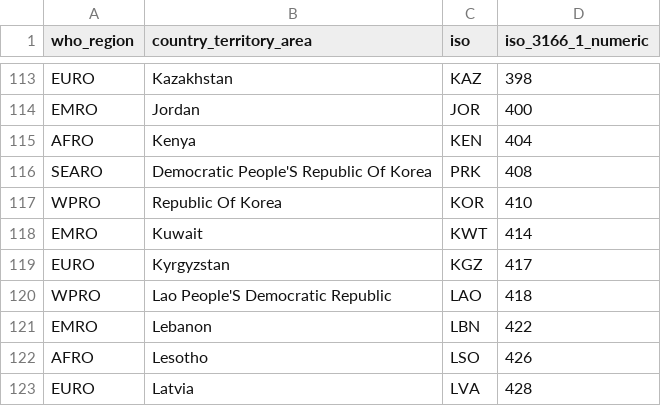
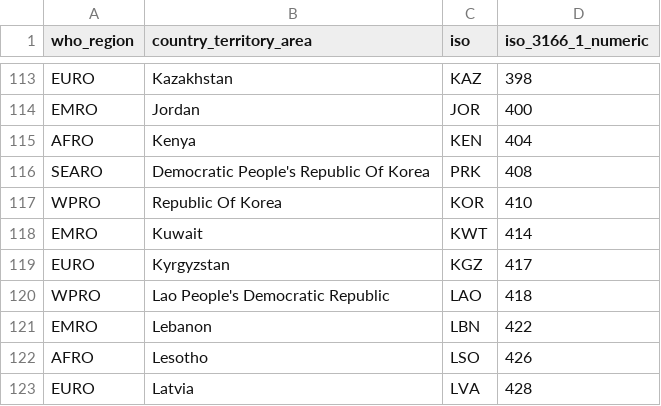
Before and after one commit to prakashsarnobat/WHO_PHSM_Cleaning_Prakash, a CSV file: config/country_names/who_country_names.csv, drawn as a sheet; only a part is shown, gaps mark what is left out.

Commit message:
change country names

```diff
--- a/config/country_names/who_country_names.csv
+++ b/config/country_names/who_country_names.csv
@@ -115,3 +115,3 @@ EMRO,Jordan,JOR,400
 AFRO,Kenya,KEN,404
-SEARO,Democratic People'S Republic Of Korea,PRK,408
+SEARO,Democratic People's Republic Of Korea,PRK,408
 WPRO,Republic Of Korea,KOR,410
@@ -119,3 +119,3 @@ EMRO,Kuwait,KWT,414
 EURO,Kyrgyzstan,KGZ,417
-WPRO,Lao People'S Democratic Republic,LAO,418
+WPRO,Lao People's Democratic Republic,LAO,418
 EMRO,Lebanon,LBN,422
```
